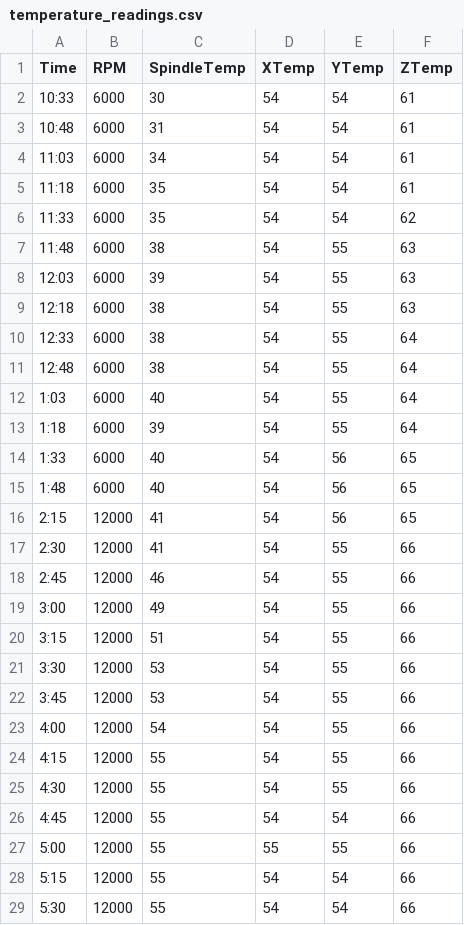
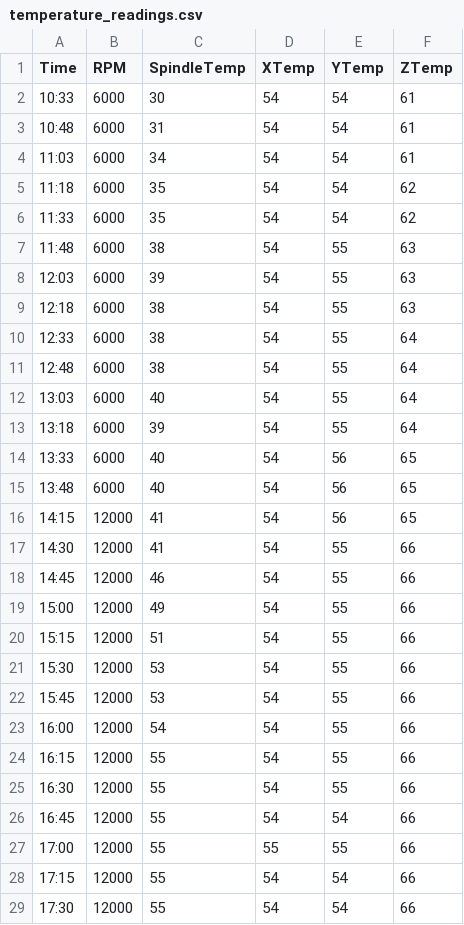
Before and after one commit to Advay4706/MEI-INTERN-FINAL-PROJECT, a CSV file: data/processed/temperature_readings.csv, drawn as a sheet.

```diff
--- a/data/processed/temperature_readings.csv
+++ b/data/processed/temperature_readings.csv
@@ -4,3 +4,3 @@ Time,RPM,SpindleTemp,XTemp,YTemp,ZTemp
 11:03,6000,34,54,54,61
-11:18,6000,35,54,54,61
+11:18,6000,35,54,54,62
 11:33,6000,35,54,54,62
@@ -11,19 +11,19 @@ Time,RPM,SpindleTemp,XTemp,YTemp,ZTemp
 12:48,6000,38,54,55,64
-1:03,6000,40,54,55,64
-1:18,6000,39,54,55,64
-1:33,6000,40,54,56,65
-1:48,6000,40,54,56,65
-2:15,12000,41,54,56,65
-2:30,12000,41,54,55,66
-2:45,12000,46,54,55,66
-3:00,12000,49,54,55,66
-3:15,12000,51,54,55,66
-3:30,12000,53,54,55,66
-3:45,12000,53,54,55,66
-4:00,12000,54,54,55,66
-4:15,12000,55,54,55,66
-4:30,12000,55,54,55,66
-4:45,12000,55,54,54,66
-5:00,12000,55,55,55,66
-5:15,12000,55,54,54,66
-5:30,12000,55,54,54,66
+13:03,6000,40,54,55,64
+13:18,6000,39,54,55,64
+13:33,6000,40,54,56,65
+13:48,6000,40,54,56,65
+14:15,12000,41,54,56,65
+14:30,12000,41,54,55,66
+14:45,12000,46,54,55,66
+15:00,12000,49,54,55,66
+15:15,12000,51,54,55,66
+15:30,12000,53,54,55,66
+15:45,12000,53,54,55,66
+16:00,12000,54,54,55,66
+16:15,12000,55,54,55,66
+16:30,12000,55,54,55,66
+16:45,12000,55,54,54,66
+17:00,12000,55,55,55,66
+17:15,12000,55,54,54,66
+17:30,12000,55,54,54,66
```
Also changed, not shown: data/processed/master_dataset.csv, 11 other files.
